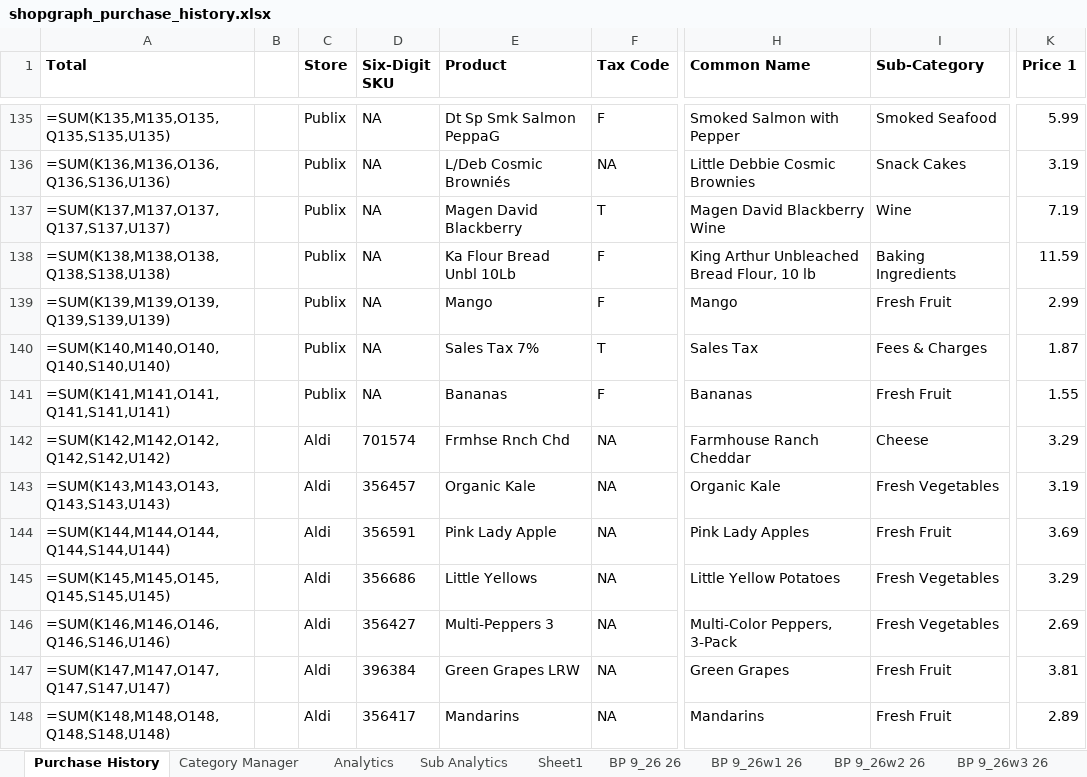
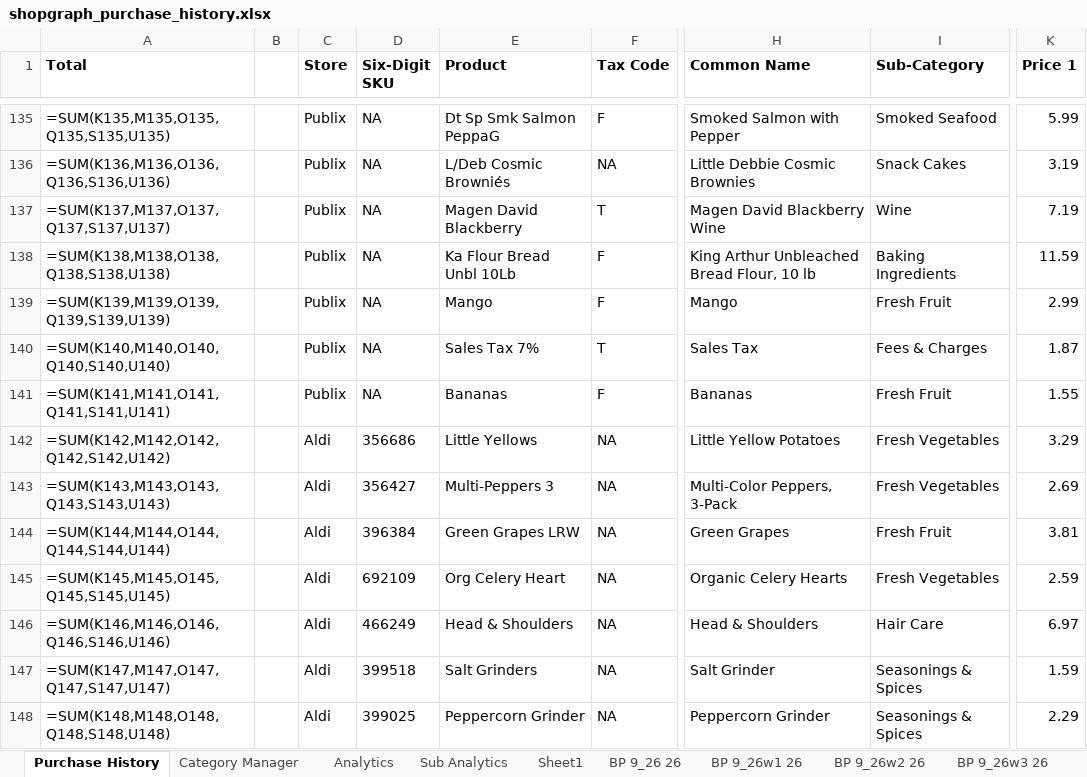
Before and after one commit to ShowLove/ShopGraph, an Excel workbook: data/database/shopgraph_purchase_history.xlsx, sheet Purchase History, drawn as a sheet; only a part is shown, gaps mark what is left out; values as stored, in another font and other column widths than the file's, no borders; formulas without a stored value are shown as written; the diff covers the shown part only; the diff names each change by its address in the sheet, - before the commit and + after, or states it on an @@ line.

```diff
--- a/data/database/shopgraph_purchase_history.xlsx (sheet Purchase History)
+++ b/data/database/shopgraph_purchase_history.xlsx (sheet Purchase History)
-D142 (Six-Digit SKU): 701574
+D142 (Six-Digit SKU): 356686
-E142 (Product): Frmhse Rnch Chd
+E142 (Product): Little Yellows
-H142 (Common Name): Farmhouse Ranch Cheddar
+H142 (Common Name): Little Yellow Potatoes
-I142 (Sub-Category): Cheese
+I142 (Sub-Category): Fresh Vegetables
-D143 (Six-Digit SKU): 356457
+D143 (Six-Digit SKU): 356427
-E143 (Product): Organic Kale
+E143 (Product): Multi-Peppers 3
-H143 (Common Name): Organic Kale
+H143 (Common Name): Multi-Color Peppers, 3-Pack
-K143 (Price 1): 3.19
+K143 (Price 1): 2.69
-D144 (Six-Digit SKU): 356591
+D144 (Six-Digit SKU): 396384
-E144 (Product): Pink Lady Apple
+E144 (Product): Green Grapes LRW
-H144 (Common Name): Pink Lady Apples
+H144 (Common Name): Green Grapes
-K144 (Price 1): 3.69
+K144 (Price 1): 3.81
-D145 (Six-Digit SKU): 356686
+D145 (Six-Digit SKU): 692109
-E145 (Product): Little Yellows
+E145 (Product): Org Celery Heart
-H145 (Common Name): Little Yellow Potatoes
+H145 (Common Name): Organic Celery Hearts
-K145 (Price 1): 3.29
+K145 (Price 1): 2.59
-D146 (Six-Digit SKU): 356427
+D146 (Six-Digit SKU): 466249
-E146 (Product): Multi-Peppers 3
+E146 (Product): Head & Shoulders
-H146 (Common Name): Multi-Color Peppers, 3-Pack
+H146 (Common Name): Head & Shoulders
-I146 (Sub-Category): Fresh Vegetables
+I146 (Sub-Category): Hair Care
-K146 (Price 1): 2.69
+K146 (Price 1): 6.97
-D147 (Six-Digit SKU): 396384
+D147 (Six-Digit SKU): 399518
-E147 (Product): Green Grapes LRW
+E147 (Product): Salt Grinders
-H147 (Common Name): Green Grapes
+H147 (Common Name): Salt Grinder
-I147:I148 (Sub-Category): Fresh Fruit
+I147:I148 (Sub-Category): Seasonings & Spices
-K147 (Price 1): 3.81
+K147 (Price 1): 1.59
-D148 (Six-Digit SKU): 356417
+D148 (Six-Digit SKU): 399025
-E148 (Product): Mandarins
+E148 (Product): Peppercorn Grinder
-H148 (Common Name): Mandarins
+H148 (Common Name): Peppercorn Grinder
-K148 (Price 1): 2.89
+K148 (Price 1): 2.29
```
Also changed, not shown: 34 added rows and 661 edited cells elsewhere in this sheet, sheet Category Manager, data/database/shopgraph_purchase_history copy.xlsx, 11 other files.
